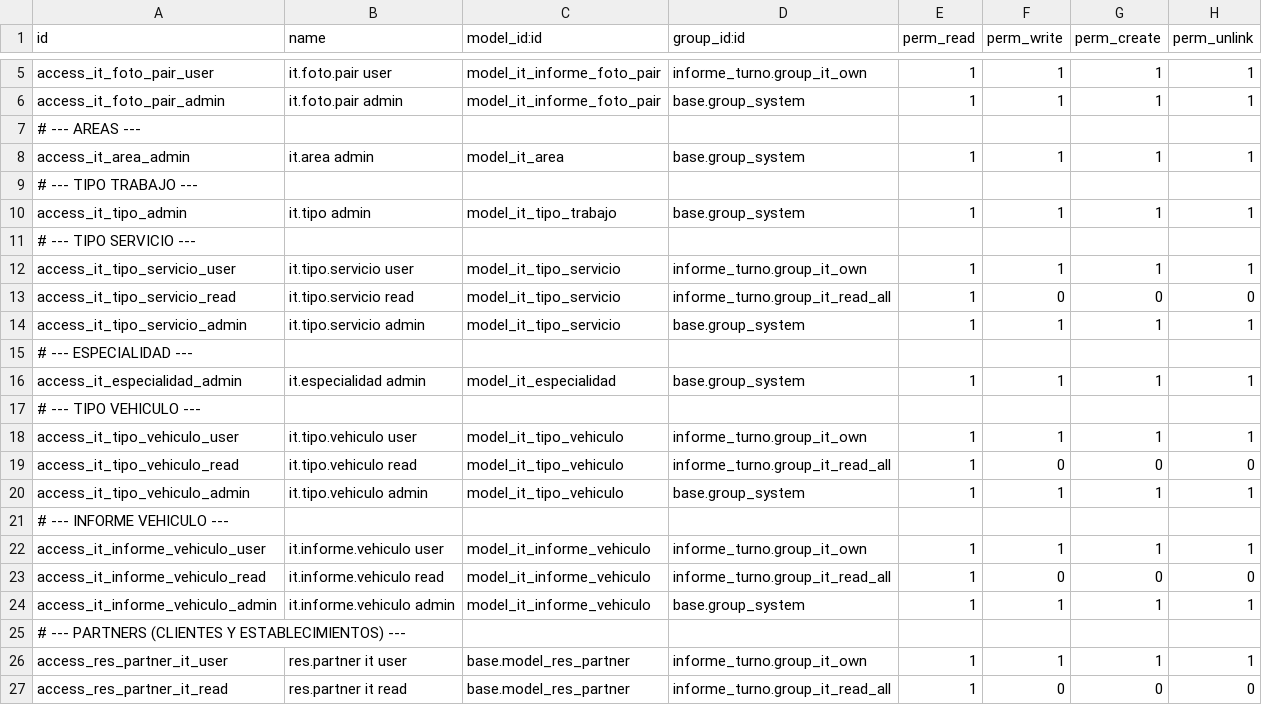
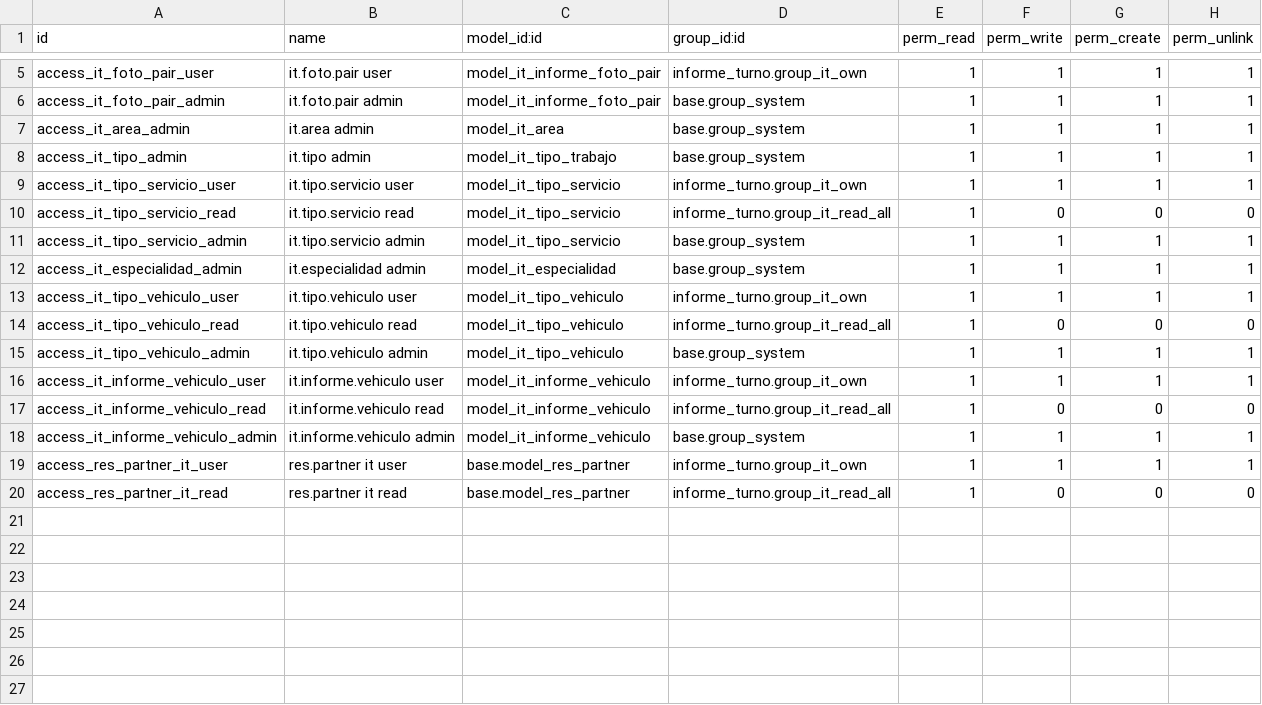
Before and after one commit to lbadilla2021/odoo_informe_turno, a CSV file: security/ir.model.access.csv, drawn as a sheet; only a part is shown, gaps mark what is left out.

Commit message:
Fix access CSV comments

```diff
--- a/security/ir.model.access.csv
+++ b/security/ir.model.access.csv
@@ -6,7 +6,4 @@ access_it_foto_pair_user,it.foto.pair user,model_it_informe_foto_pair,informe_tu
 access_it_foto_pair_admin,it.foto.pair admin,model_it_informe_foto_pair,base.group_system,1,1,1,1
-# --- AREAS ---
 access_it_area_admin,it.area admin,model_it_area,base.group_system,1,1,1,1
-# --- TIPO TRABAJO ---
 access_it_tipo_admin,it.tipo admin,model_it_tipo_trabajo,base.group_system,1,1,1,1
-# --- TIPO SERVICIO ---
 access_it_tipo_servicio_user,it.tipo.servicio user,model_it_tipo_servicio,informe_turno.group_it_own,1,1,1,1
@@ -14,5 +11,3 @@ access_it_tipo_servicio_read,it.tipo.servicio read,model_it_tipo_servicio,inform
 access_it_tipo_servicio_admin,it.tipo.servicio admin,model_it_tipo_servicio,base.group_system,1,1,1,1
-# --- ESPECIALIDAD ---
 access_it_especialidad_admin,it.especialidad admin,model_it_especialidad,base.group_system,1,1,1,1
-# --- TIPO VEHICULO ---
 access_it_tipo_vehiculo_user,it.tipo.vehiculo user,model_it_tipo_vehiculo,informe_turno.group_it_own,1,1,1,1
@@ -20,3 +15,2 @@ access_it_tipo_vehiculo_read,it.tipo.vehiculo read,model_it_tipo_vehiculo,inform
 access_it_tipo_vehiculo_admin,it.tipo.vehiculo admin,model_it_tipo_vehiculo,base.group_system,1,1,1,1
-# --- INFORME VEHICULO ---
 access_it_informe_vehiculo_user,it.informe.vehiculo user,model_it_informe_vehiculo,informe_turno.group_it_own,1,1,1,1
@@ -24,3 +18,2 @@ access_it_informe_vehiculo_read,it.informe.vehiculo read,model_it_informe_vehicu
 access_it_informe_vehiculo_admin,it.informe.vehiculo admin,model_it_informe_vehiculo,base.group_system,1,1,1,1
-# --- PARTNERS (CLIENTES Y ESTABLECIMIENTOS) ---
 access_res_partner_it_user,res.partner it user,base.model_res_partner,informe_turno.group_it_own,1,1,1,1
```
